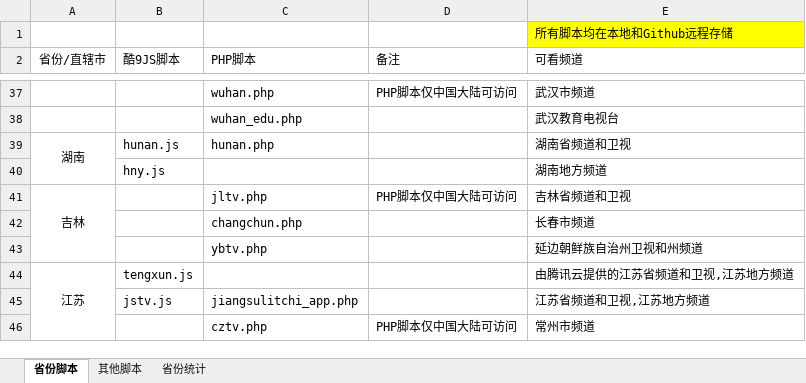
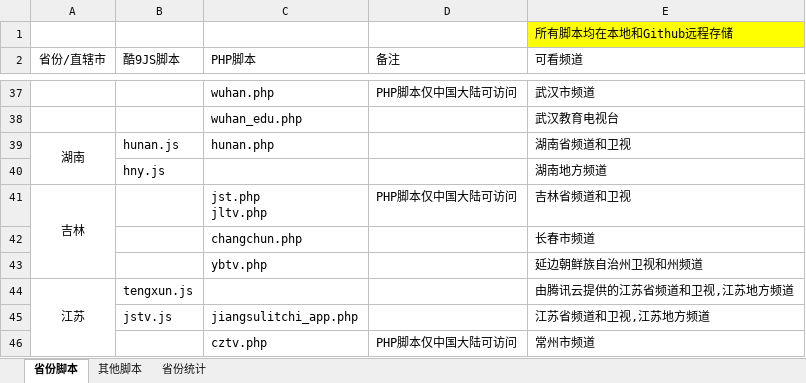
Before and after one commit to Alonso0729/Television, an Excel workbook: 直播源汇总文档/其他文档/脚本汇总统计.xlsx, sheet 省份脚本, drawn as a sheet; only a part is shown, gaps mark what is left out; values as stored, in another font and other column widths than the file's, no borders; ↵ is a line break in a cell; the diff names each change by its address in the sheet, - before the commit and + after, or states it on an @@ line.

Commit message:
Update on 20251023

```diff
--- a/直播源汇总文档/其他文档/脚本汇总统计.xlsx (sheet 省份脚本)
+++ b/直播源汇总文档/其他文档/脚本汇总统计.xlsx (sheet 省份脚本)
-C41 (PHP脚本): jltv.php
+C41 (PHP脚本): jst.php ↵ jltv.php
```
